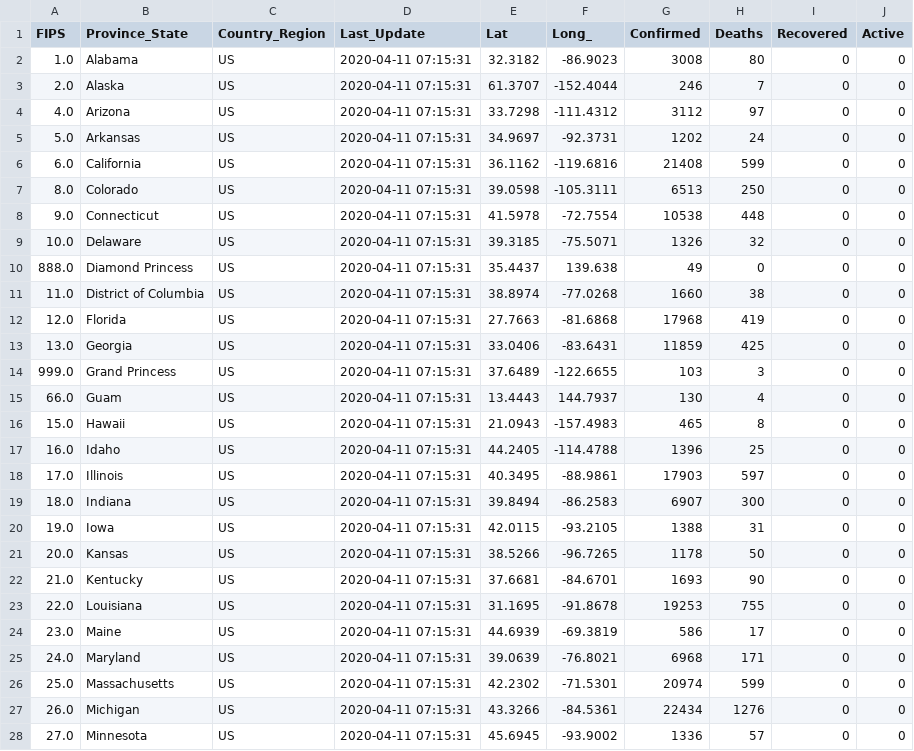
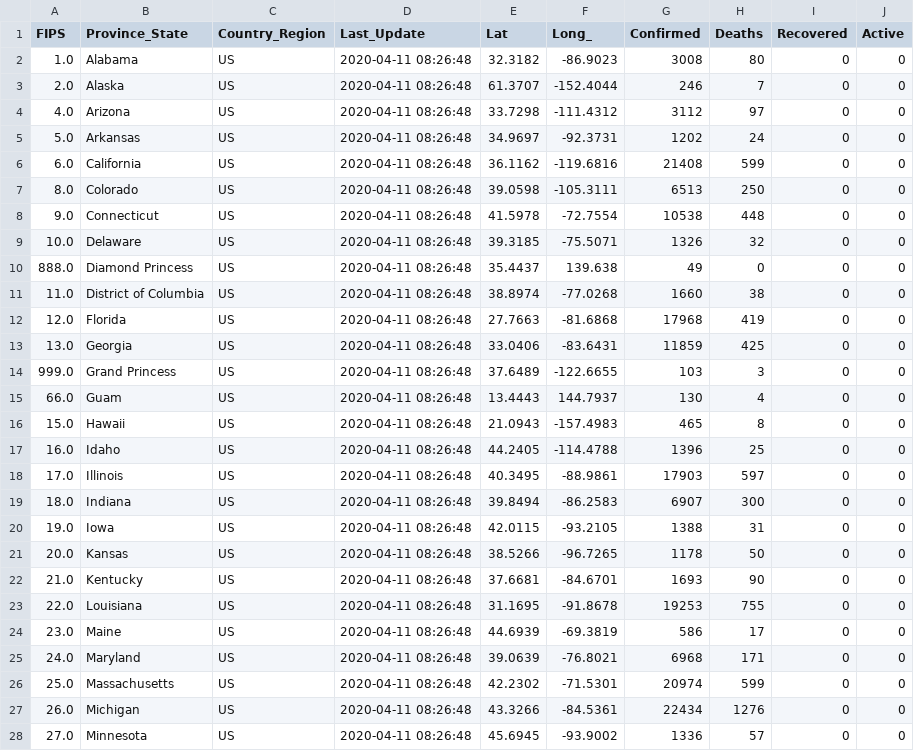
Before and after one commit to pablisco/virustrend, a CSV file: cache/cases_state.csv, drawn as a sheet; only a part is shown; the diff covers the shown part only.

```diff
--- a/cache/cases_state.csv
+++ b/cache/cases_state.csv
@@ -1,28 +1,28 @@
 FIPS,Province_State,Country_Region,Last_Update,Lat,Long_,Confirmed,Deaths,Recovered,Active
-1.0,Alabama,US,2020-04-11 07:15:31,32.3182,-86.9023,3008,80,0,0
-2.0,Alaska,US,2020-04-11 07:15:31,61.3707,-152.4044,246,7,0,0
-4.0,Arizona,US,2020-04-11 07:15:31,33.7298,-111.4312,3112,97,0,0
-5.0,Arkansas,US,2020-04-11 07:15:31,34.9697,-92.3731,1202,24,0,0
-6.0,California,US,2020-04-11 07:15:31,36.1162,-119.6816,21408,599,0,0
-8.0,Colorado,US,2020-04-11 07:15:31,39.0598,-105.3111,6513,250,0,0
-9.0,Connecticut,US,2020-04-11 07:15:31,41.5978,-72.7554,10538,448,0,0
-10.0,Delaware,US,2020-04-11 07:15:31,39.3185,-75.5071,1326,32,0,0
-888.0,Diamond Princess,US,2020-04-11 07:15:31,35.4437,139.638,49,0,0,0
-11.0,District of Columbia,US,2020-04-11 07:15:31,38.8974,-77.0268,1660,38,0,0
-12.0,Florida,US,2020-04-11 07:15:31,27.7663,-81.6868,17968,419,0,0
-13.0,Georgia,US,2020-04-11 07:15:31,33.0406,-83.6431,11859,425,0,0
-999.0,Grand Princess,US,2020-04-11 07:15:31,37.6489,-122.6655,103,3,0,0
-66.0,Guam,US,2020-04-11 07:15:31,13.4443,144.7937,130,4,0,0
-15.0,Hawaii,US,2020-04-11 07:15:31,21.0943,-157.4983,465,8,0,0
-16.0,Idaho,US,2020-04-11 07:15:31,44.2405,-114.4788,1396,25,0,0
-17.0,Illinois,US,2020-04-11 07:15:31,40.3495,-88.9861,17903,597,0,0
-18.0,Indiana,US,2020-04-11 07:15:31,39.8494,-86.2583,6907,300,0,0
-19.0,Iowa,US,2020-04-11 07:15:31,42.0115,-93.2105,1388,31,0,0
-20.0,Kansas,US,2020-04-11 07:15:31,38.5266,-96.7265,1178,50,0,0
-21.0,Kentucky,US,2020-04-11 07:15:31,37.6681,-84.6701,1693,90,0,0
-22.0,Louisiana,US,2020-04-11 07:15:31,31.1695,-91.8678,19253,755,0,0
-23.0,Maine,US,2020-04-11 07:15:31,44.6939,-69.3819,586,17,0,0
-24.0,Maryland,US,2020-04-11 07:15:31,39.0639,-76.8021,6968,171,0,0
-25.0,Massachusetts,US,2020-04-11 07:15:31,42.2302,-71.5301,20974,599,0,0
-26.0,Michigan,US,2020-04-11 07:15:31,43.3266,-84.5361,22434,1276,0,0
-27.0,Minnesota,US,2020-04-11 07:15:31,45.6945,-93.9002,1336,57,0,0
+1.0,Alabama,US,2020-04-11 08:26:48,32.3182,-86.9023,3008,80,0,0
+2.0,Alaska,US,2020-04-11 08:26:48,61.3707,-152.4044,246,7,0,0
+4.0,Arizona,US,2020-04-11 08:26:48,33.7298,-111.4312,3112,97,0,0
+5.0,Arkansas,US,2020-04-11 08:26:48,34.9697,-92.3731,1202,24,0,0
+6.0,California,US,2020-04-11 08:26:48,36.1162,-119.6816,21408,599,0,0
+8.0,Colorado,US,2020-04-11 08:26:48,39.0598,-105.3111,6513,250,0,0
+9.0,Connecticut,US,2020-04-11 08:26:48,41.5978,-72.7554,10538,448,0,0
+10.0,Delaware,US,2020-04-11 08:26:48,39.3185,-75.5071,1326,32,0,0
+888.0,Diamond Princess,US,2020-04-11 08:26:48,35.4437,139.638,49,0,0,0
+11.0,District of Columbia,US,2020-04-11 08:26:48,38.8974,-77.0268,1660,38,0,0
+12.0,Florida,US,2020-04-11 08:26:48,27.7663,-81.6868,17968,419,0,0
+13.0,Georgia,US,2020-04-11 08:26:48,33.0406,-83.6431,11859,425,0,0
+999.0,Grand Princess,US,2020-04-11 08:26:48,37.6489,-122.6655,103,3,0,0
+66.0,Guam,US,2020-04-11 08:26:48,13.4443,144.7937,130,4,0,0
+15.0,Hawaii,US,2020-04-11 08:26:48,21.0943,-157.4983,465,8,0,0
+16.0,Idaho,US,2020-04-11 08:26:48,44.2405,-114.4788,1396,25,0,0
+17.0,Illinois,US,2020-04-11 08:26:48,40.3495,-88.9861,17903,597,0,0
+18.0,Indiana,US,2020-04-11 08:26:48,39.8494,-86.2583,6907,300,0,0
+19.0,Iowa,US,2020-04-11 08:26:48,42.0115,-93.2105,1388,31,0,0
+20.0,Kansas,US,2020-04-11 08:26:48,38.5266,-96.7265,1178,50,0,0
+21.0,Kentucky,US,2020-04-11 08:26:48,37.6681,-84.6701,1693,90,0,0
+22.0,Louisiana,US,2020-04-11 08:26:48,31.1695,-91.8678,19253,755,0,0
+23.0,Maine,US,2020-04-11 08:26:48,44.6939,-69.3819,586,17,0,0
+24.0,Maryland,US,2020-04-11 08:26:48,39.0639,-76.8021,6968,171,0,0
+25.0,Massachusetts,US,2020-04-11 08:26:48,42.2302,-71.5301,20974,599,0,0
+26.0,Michigan,US,2020-04-11 08:26:48,43.3266,-84.5361,22434,1276,0,0
+27.0,Minnesota,US,2020-04-11 08:26:48,45.6945,-93.9002,1336,57,0,0
```
Also changed, not shown: 29 edited cells elsewhere in this file, cache/cases.csv, cache/cases_country.csv, 28 other files.
